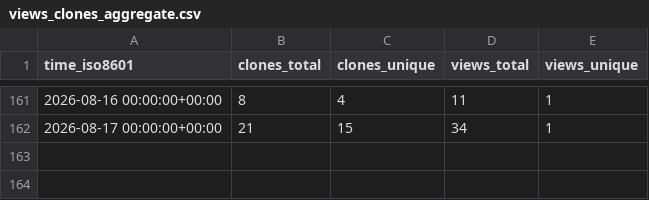
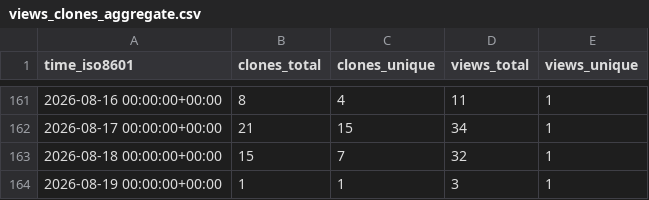
Before and after one commit to TheBinaryBjorn/smart-ac-controller, a CSV file: TheBinaryBjorn/smart-ac-controller/ghrs-data/views_clones_aggregate.csv, drawn as a sheet; only a part is shown, gaps mark what is left out.

```diff
--- a/TheBinaryBjorn/smart-ac-controller/ghrs-data/views_clones_aggregate.csv
+++ b/TheBinaryBjorn/smart-ac-controller/ghrs-data/views_clones_aggregate.csv
@@ -162 +162,3 @@ time_iso8601,clones_total,clones_unique,views_total,views_unique
 2026-08-17 00:00:00+00:00,21,15,34,1
+2026-08-18 00:00:00+00:00,15,7,32,1
+2026-08-19 00:00:00+00:00,1,1,3,1
```
Also changed, not shown: 1 other file.
